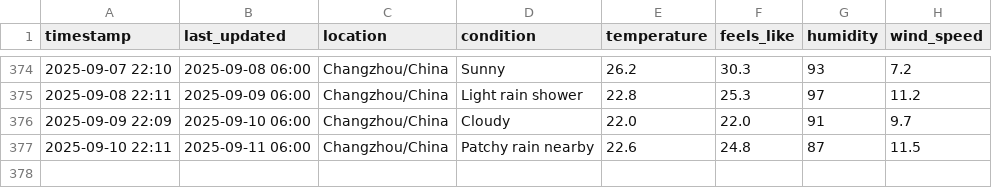
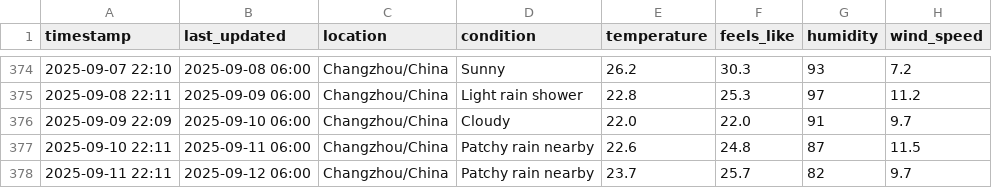
Before and after one commit to delsdwf/medium_actions_weather, a CSV file: temperature_log.csv, drawn as a sheet; only a part is shown, gaps mark what is left out; the diff names each change by its address in the sheet, - before the commit and + after, or states it on an @@ line.

```diff
--- a/temperature_log.csv
+++ b/temperature_log.csv
+row 378: 2025-09-11 22:11 | 2025-09-12 06:00 | Changzhou/China | Patchy rain nearby | 23.7 | 25.7 | 82 | 9.7
```
